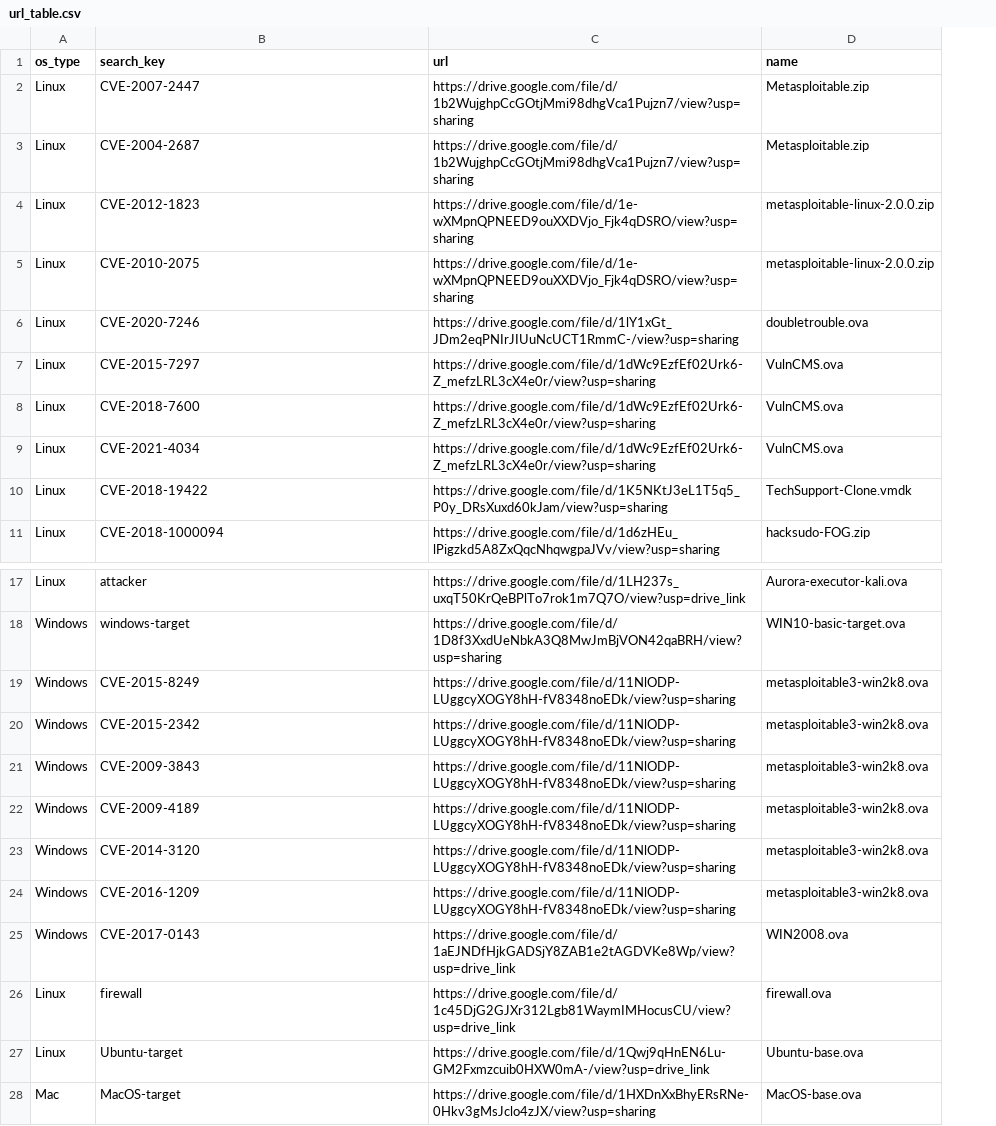
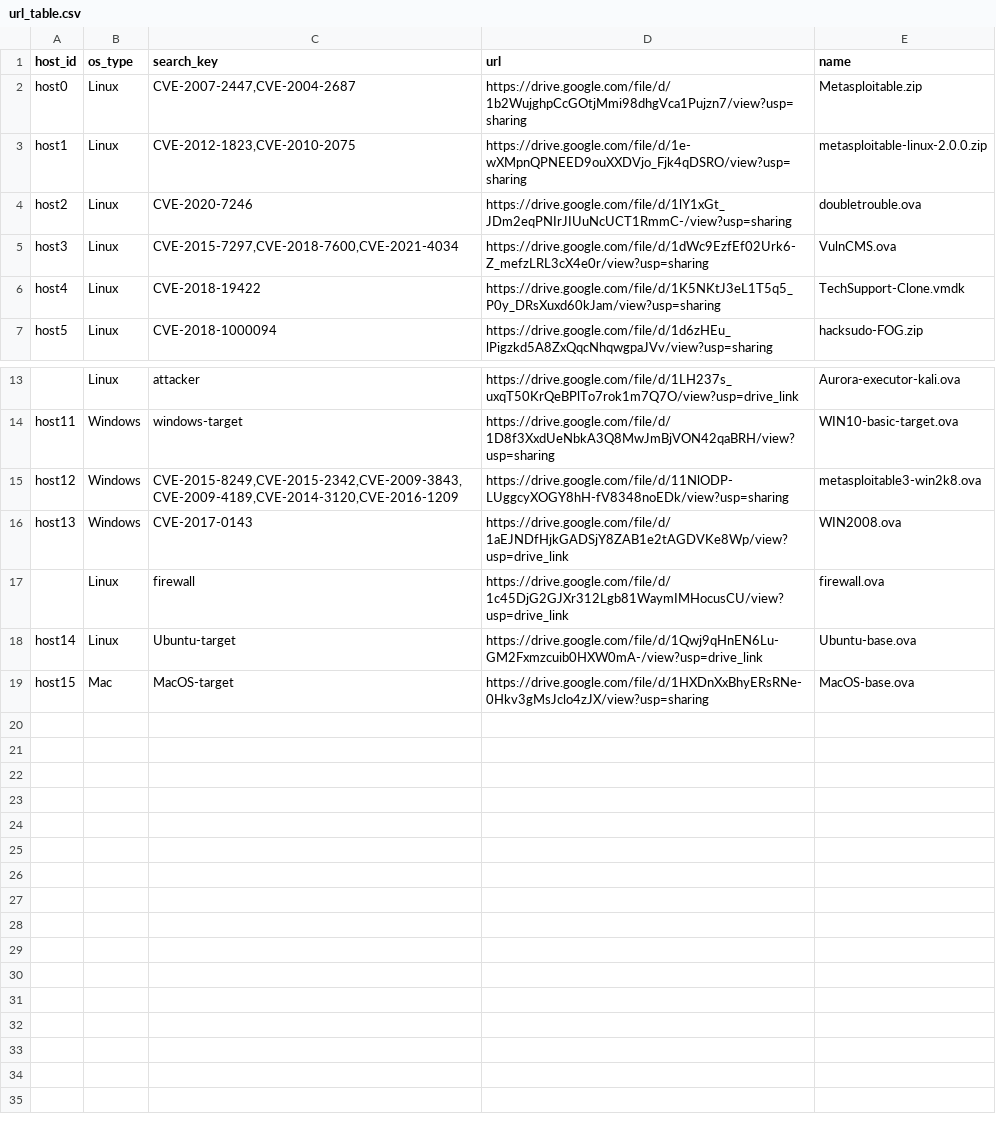
Before and after one commit to xl4sh/Aurora-demos, a CSV file: docs/url_table.csv, drawn as a sheet; only a part is shown, gaps mark what is left out; removed rows and columns are numbered as before the commit, all else as after; the diff names each change by its address in the sheet, - before the commit and + after, or states it on an @@ line.

Commit message:
Update url_table.csv

```diff
--- a/docs/url_table.csv
+++ b/docs/url_table.csv
+column A (host_id), rows 2-7: host0 | host1 | host2 | host3 | host4 | host5; rows 14-19: host11 | host12 | host13 |  | host14 | host15
-C2 (search_key): CVE-2007-2447
+C2 (search_key): CVE-2007-2447,CVE-2004-2687
-row 3: Linux | CVE-2004-2687 | https://drive.google.com/file/d/1b2WujghpCcGOtjMmi98dhgVca1Pujzn7/view?usp=sharing | Metasploitable.zip
-C3 (search_key): CVE-2012-1823
+C3 (search_key): CVE-2012-1823,CVE-2010-2075
-row 5: Linux | CVE-2010-2075 | https://drive.google.com/file/d/1e-wXMpnQPNEED9ouXXDVjo_Fjk4qDSRO/view?usp=sharing | metasploitable-linux-2.0.0.zip
-C5 (search_key): CVE-2015-7297
+C5 (search_key): CVE-2015-7297,CVE-2018-7600,CVE-2021-4034
-row 8: Linux | CVE-2018-7600 | https://drive.google.com/file/d/1dWc9EzfEf02Urk6-Z_mefzLRL3cX4e0r/view?usp=sharing | VulnCMS.ova
-row 9: Linux | CVE-2021-4034 | https://drive.google.com/file/d/1dWc9EzfEf02Urk6-Z_mefzLRL3cX4e0r/view?usp=sharing | VulnCMS.ova
-C15 (search_key): CVE-2015-8249
+C15 (search_key): CVE-2015-8249,CVE-2015-2342,CVE-2009-3843,CVE-2009-4189,CVE-2014-3120,CVE-2016-1209
-row 20: Windows | CVE-2015-2342 | https://drive.google.com/file/d/11NlODP-LUggcyXOGY8hH-fV8348noEDk/view?usp=sharing | metasploitable3-win2k8.ova
-row 21: Windows | CVE-2009-3843 | https://drive.google.com/file/d/11NlODP-LUggcyXOGY8hH-fV8348noEDk/view?usp=sharing | metasploitable3-win2k8.ova
-row 22: Windows | CVE-2009-4189 | https://drive.google.com/file/d/11NlODP-LUggcyXOGY8hH-fV8348noEDk/view?usp=sharing | metasploitable3-win2k8.ova
-row 23: Windows | CVE-2014-3120 | https://drive.google.com/file/d/11NlODP-LUggcyXOGY8hH-fV8348noEDk/view?usp=sharing | metasploitable3-win2k8.ova
-row 24: Windows | CVE-2016-1209 | https://drive.google.com/file/d/11NlODP-LUggcyXOGY8hH-fV8348noEDk/view?usp=sharing | metasploitable3-win2k8.ova
```
